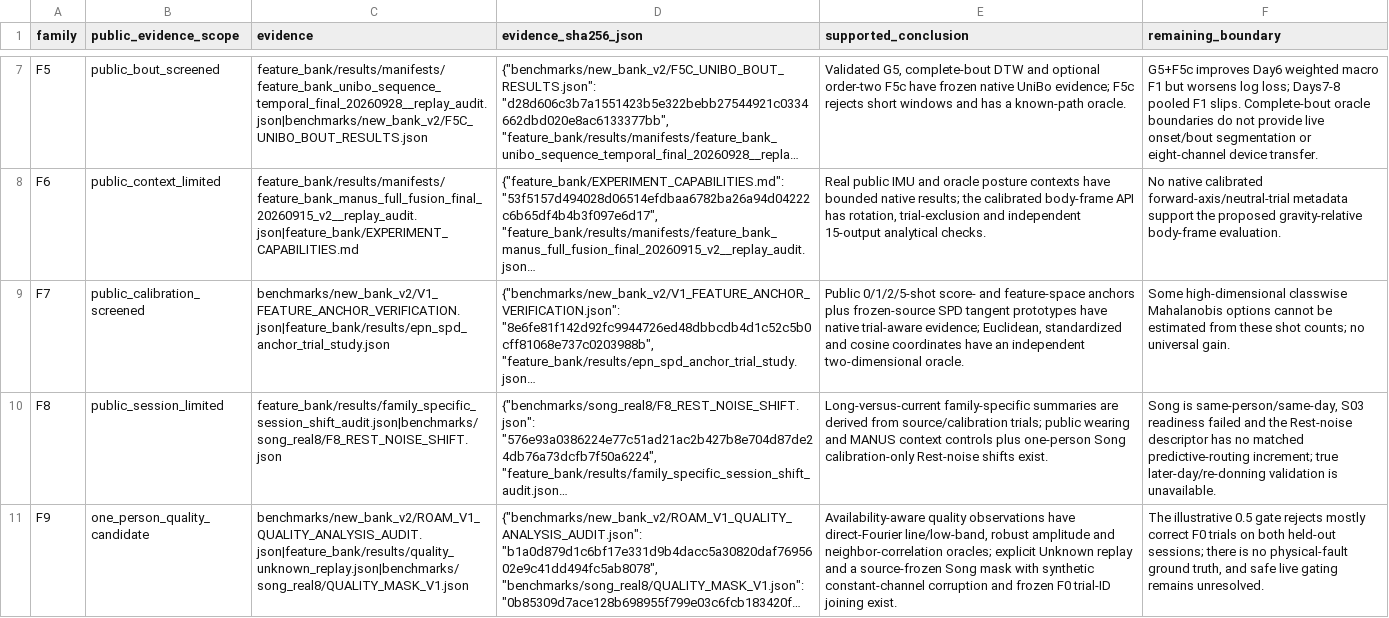
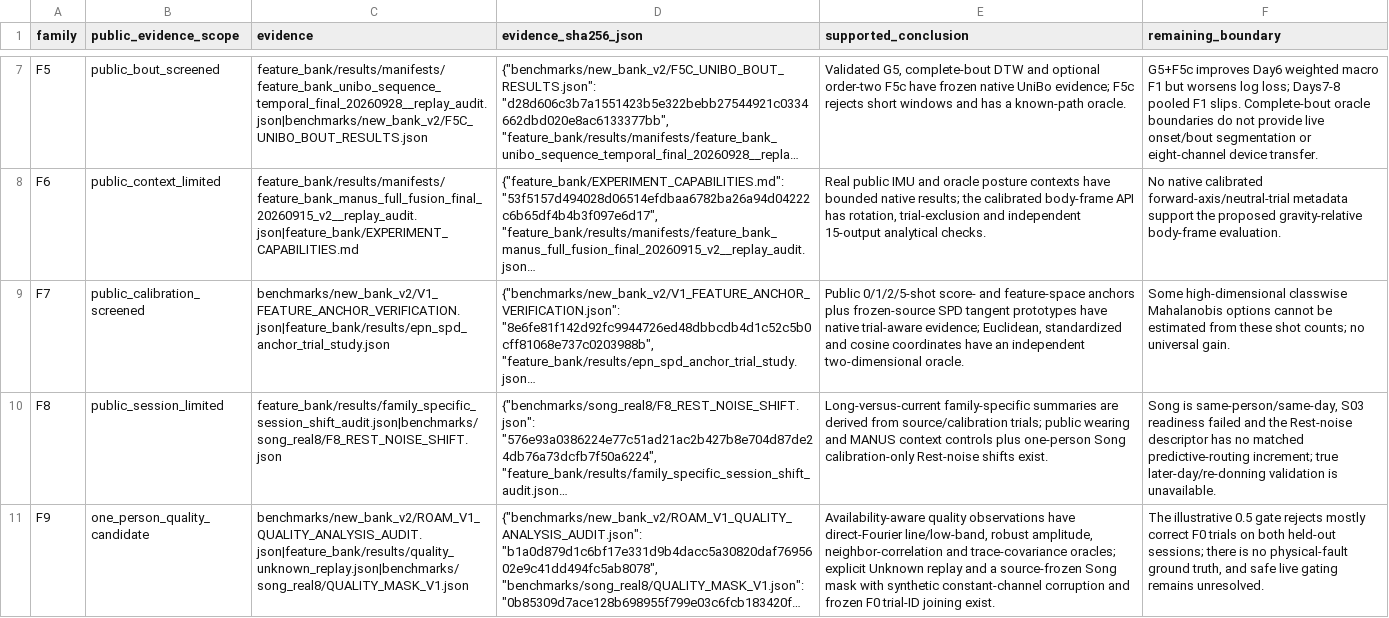
Before and after one commit to boyandong/emg-imu-human-in-the-loop, a CSV file: emgimu_classifier/feature_bank/FORMULA_FAMILY_SCOPE_AUDIT.csv, drawn as a sheet; only a part is shown, gaps mark what is left out; long unchanged cells end in …; the diff names each change by its address in the sheet, - before the commit and + after, or states it on an @@ line.

Commit message:
Verify F9 covariance anomaly against direct calculation

```diff
--- a/emgimu_classifier/feature_bank/FORMULA_FAMILY_SCOPE_AUDIT.csv
+++ b/emgimu_classifier/feature_bank/FORMULA_FAMILY_SCOPE_AUDIT.csv
-E11 (supported_conclusion): …line/low-band, robust amplitude and neighbor-correlation oracles; explicit…
+E11 (supported_conclusion): …line/low-band, robust amplitude, neighbor-correlation and trace-covariance oracles; explicit…
```
Also changed, not shown: emgimu_classifier/feature_bank/DOCUMENT_SECTION_AUDIT.csv, emgimu_classifier/feature_bank/FORMULA_IMPLEMENTATION_AUDIT.csv, 12 other files.
